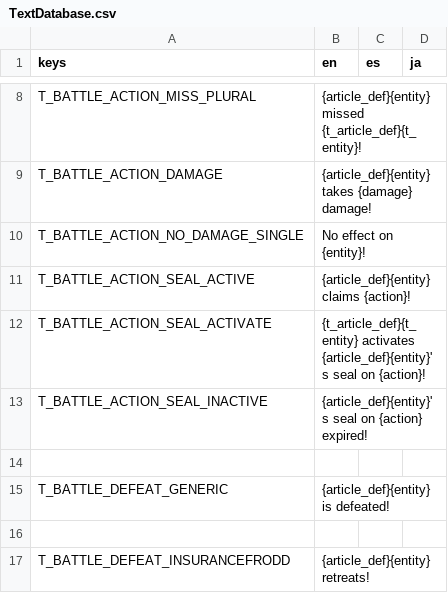
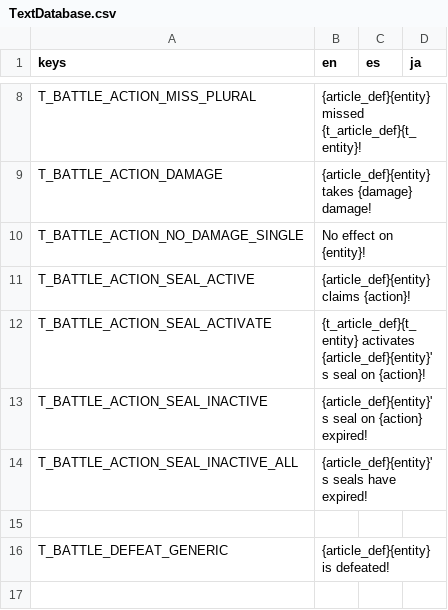
Before and after one commit to Tougon/CopyrightRPG, a CSV file: assets/Localization/TextDatabase.csv, drawn as a sheet; only a part is shown, gaps mark what is left out; the shorter side is filled out with more unchanged rows; the diff names each change by its address in the sheet, - before the commit and + after, or states it on an @@ line.

Commit message:
11-18-25 - Minor Battle Fixes
Players will no longer attempt to use status moves on their side if all enemies are defeated
Increased speed of Ins. Frodd
Enemies now use the generic seal wording for all of their actions
Increased Z-index for entity UI information to remove occasional overlapping
Seal deactivate messages adjusted: only one will output when an entity is defeated, and this will be skipped if the battle is over

```diff
--- a/assets/Localization/TextDatabase.csv
+++ b/assets/Localization/TextDatabase.csv
+row 14: T_BATTLE_ACTION_SEAL_INACTIVE_ALL | {article_def}{entity}'s seals have expired!
```
Also changed, not shown: 10 other files.
